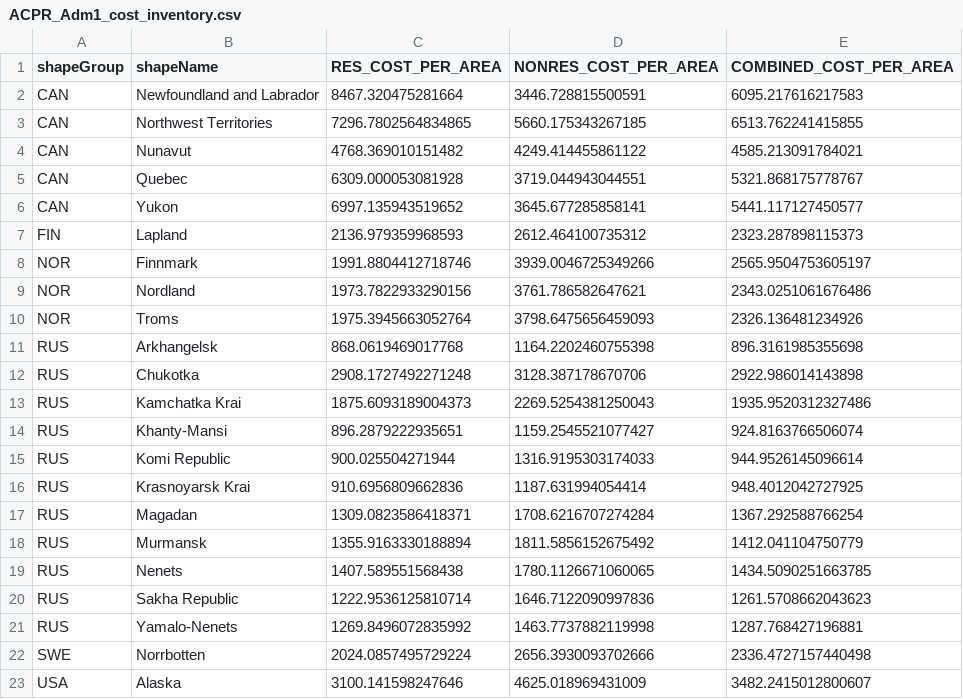
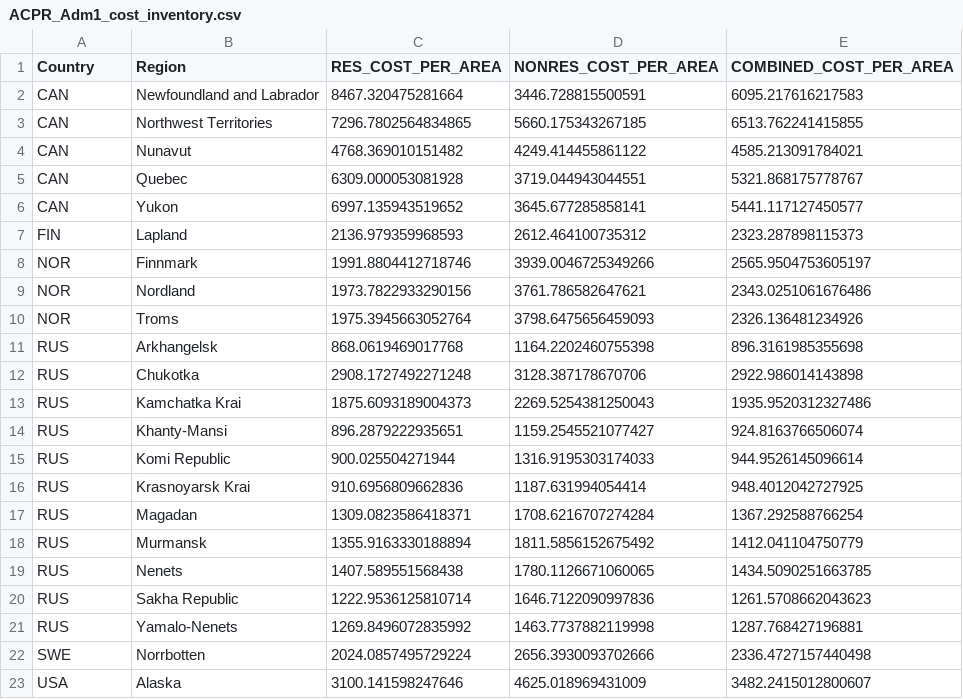
Before and after one commit to eliasm56/Permafrost-Infrastructure-Damage-Model, a CSV file: data/ACPR_Adm1_cost_inventory.csv, drawn as a sheet.

Commit message:
Update ACPR_Adm1_cost_inventory.csv

```diff
--- a/data/ACPR_Adm1_cost_inventory.csv
+++ b/data/ACPR_Adm1_cost_inventory.csv
@@ -1,2 +1,2 @@
-shapeGroup,shapeName,RES_COST_PER_AREA,NONRES_COST_PER_AREA,COMBINED_COST_PER_AREA
+Country,Region,RES_COST_PER_AREA,NONRES_COST_PER_AREA,COMBINED_COST_PER_AREA
 CAN,Newfoundland and Labrador,8467.320475281664,3446.728815500591,6095.217616217583
```
